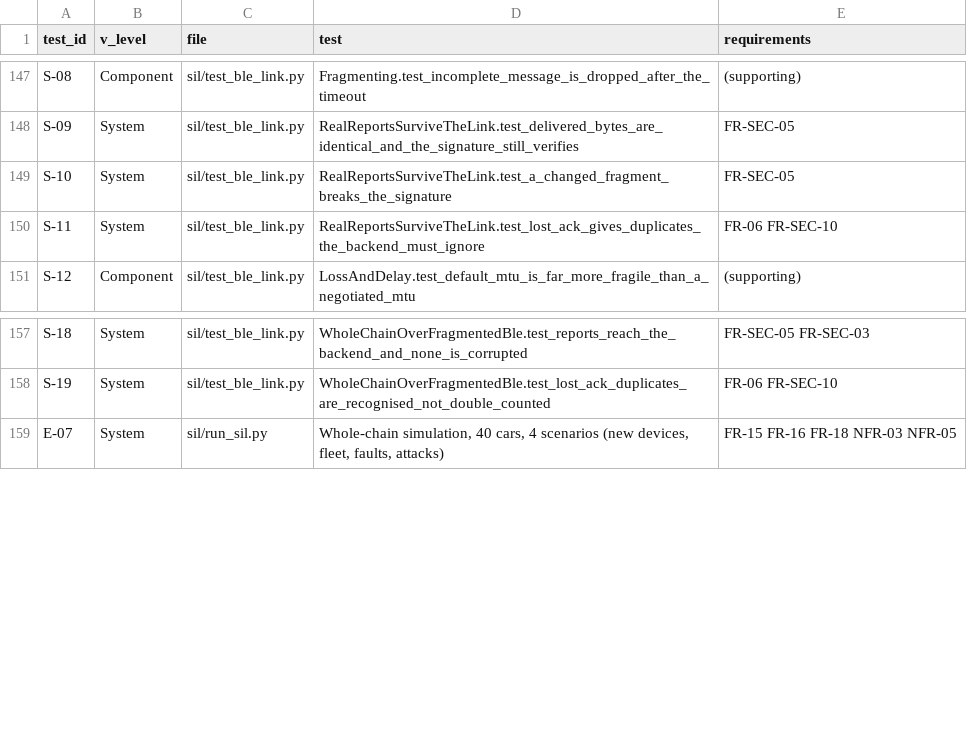
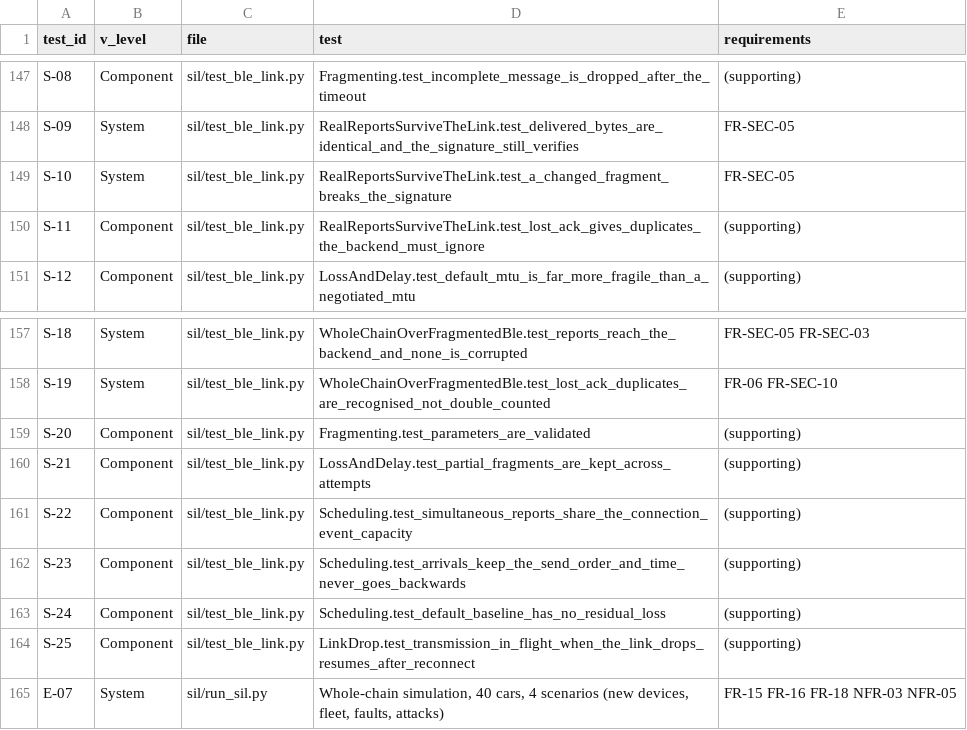
Before and after one commit to malakshetat78/Graduation-Project-, a CSV file: verification/traceability.csv, drawn as a sheet; only a part is shown, gaps mark what is left out.

Commit message:
BLE link v2 after review: shared connection-event capacity, per-event jitter, bounded in-flight queue, partial fragments kept across attempts, validated parameters
Review findings fixed: ten simultaneous reports all arrived at t=0 (no shared capacity), jitter was drawn per fragment, outages ignored in-flight messages, fragment_count divided by zero for tiny MTUs, notification value was not capped at 512 bytes.
Residual fragment loss is now a synthetic stress parameter (default 0): BLE's link layer retransmits, real losses come from drops and overflow. The BLE scenario keeps the phone's 5 % upload resend. The whole-chain test now checks that the backend counts every distinct report exactly once and recognises every extra copy as a duplicate; the simulator-only duplicate test is no longer mapped to security requirements. README states the limits.

```diff
--- a/verification/traceability.csv
+++ b/verification/traceability.csv
@@ -149,3 +149,3 @@ S-09,System,sil/test_ble_link.py,RealReportsSurviveTheLink.test_delivered_bytes_
 S-10,System,sil/test_ble_link.py,RealReportsSurviveTheLink.test_a_changed_fragment_breaks_the_signature,FR-SEC-05
-S-11,System,sil/test_ble_link.py,RealReportsSurviveTheLink.test_lost_ack_gives_duplicates_the_backend_must_ignore,FR-06 FR-SEC-10
+S-11,Component,sil/test_ble_link.py,RealReportsSurviveTheLink.test_lost_ack_gives_duplicates_the_backend_must_ignore,(supporting)
 S-12,Component,sil/test_ble_link.py,LossAndDelay.test_default_mtu_is_far_more_fragile_than_a_negotiated_mtu,(supporting)
@@ -158,2 +158,8 @@ S-18,System,sil/test_ble_link.py,WholeChainOverFragmentedBle.test_reports_reach_
 S-19,System,sil/test_ble_link.py,WholeChainOverFragmentedBle.test_lost_ack_duplicates_are_recognised_not_double_counted,FR-06 FR-SEC-10
+S-20,Component,sil/test_ble_link.py,Fragmenting.test_parameters_are_validated,(supporting)
+S-21,Component,sil/test_ble_link.py,LossAndDelay.test_partial_fragments_are_kept_across_attempts,(supporting)
+S-22,Component,sil/test_ble_link.py,Scheduling.test_simultaneous_reports_share_the_connection_event_capacity,(supporting)
+S-23,Component,sil/test_ble_link.py,Scheduling.test_arrivals_keep_the_send_order_and_time_never_goes_backwards,(supporting)
+S-24,Component,sil/test_ble_link.py,Scheduling.test_default_baseline_has_no_residual_loss,(supporting)
+S-25,Component,sil/test_ble_link.py,LinkDrop.test_transmission_in_flight_when_the_link_drops_resumes_after_reconnect,(supporting)
 E-07,System,sil/run_sil.py,"Whole-chain simulation, 40 cars, 4 scenarios (new devices, fleet, faults, attacks)",FR-15 FR-16 FR-18 NFR-03 NFR-05
```
Also changed, not shown: 4 other files.
